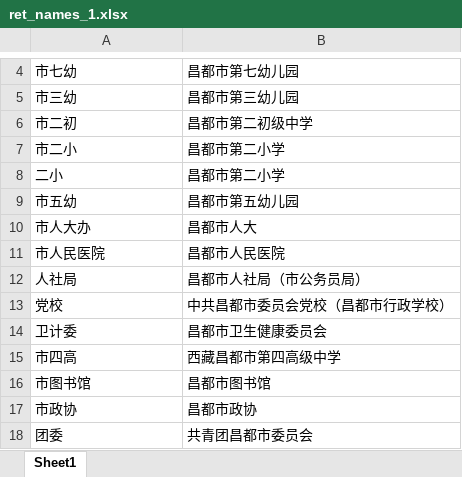
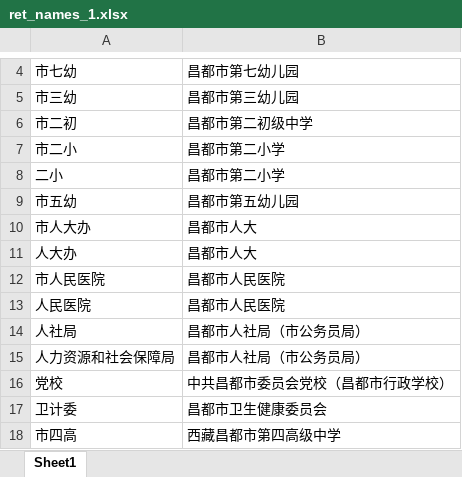
Before and after one commit to silianpan/seal-python-tools, an Excel workbook: db_fill/ret_names_1.xlsx, sheet Sheet1, drawn as a sheet; only a part is shown, gaps mark what is left out; the shorter side is filled out with more unchanged rows; values as stored, in another font and other column widths than the file's, no borders; the diff covers the shown part only; the diff names each change by its address in the sheet, - before the commit and + after, or states it on an @@ line.

```diff
--- a/db_fill/ret_names_1.xlsx (sheet Sheet1)
+++ b/db_fill/ret_names_1.xlsx (sheet Sheet1)
+row 11: 人大办 | 昌都市人大
+row 13: 人民医院 | 昌都市人民医院
+row 15: 人力资源和社会保障局 | 昌都市人社局（市公务员局）
```
Also changed, not shown: 81 added rows elsewhere in this sheet, 1 other file.
